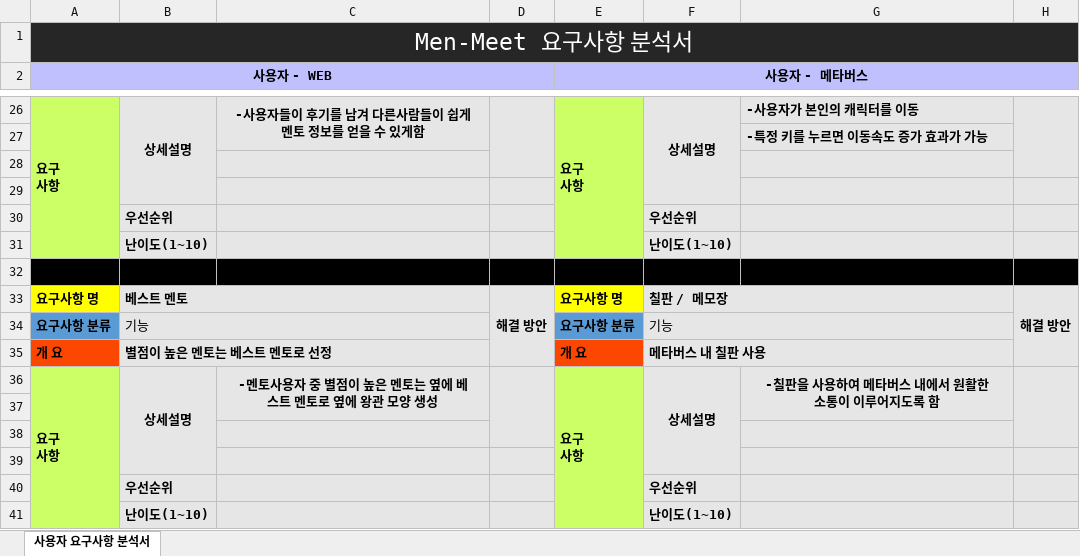
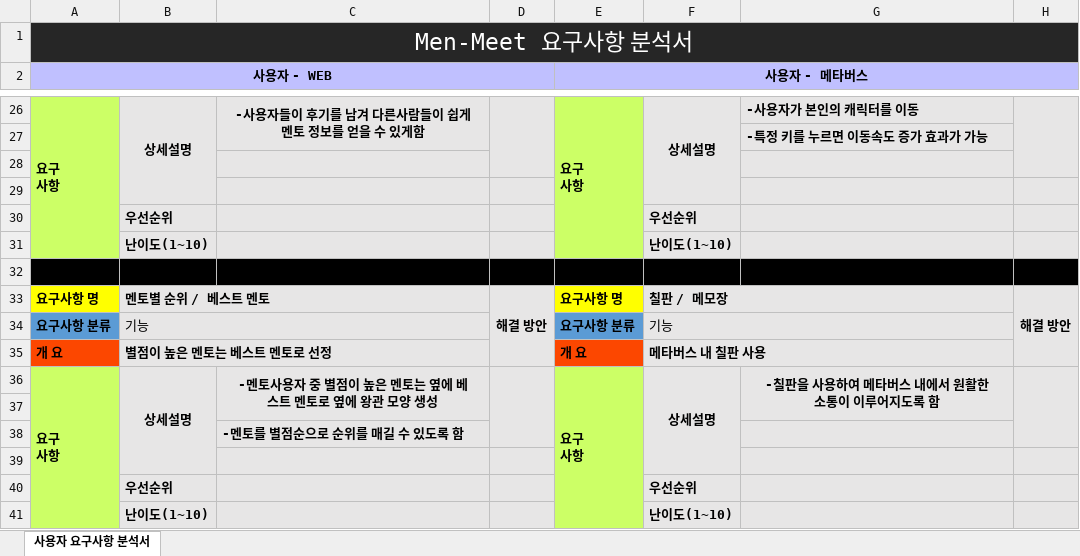
Before and after one commit to Men-Toss/Men-Meet, an Excel workbook: Project_Design/요구 사항 분석서/요구 사항 분석서.xlsx, sheet 사용자 요구사항 분석서, drawn as a sheet; only a part is shown, gaps mark what is left out; values as stored, in another font and other column widths than the file's, no borders; the diff names each change by its address in the sheet, - before the commit and + after, or states it on an @@ line.

```diff
--- a/Project_Design/요구 사항 분석서/요구 사항 분석서.xlsx (sheet 사용자 요구사항 분석서)
+++ b/Project_Design/요구 사항 분석서/요구 사항 분석서.xlsx (sheet 사용자 요구사항 분석서)
-B33: 베스트 멘토
+B33: 멘토별 순위 / 베스트 멘토
-C38: (empty)
+C38: -멘토를 별점순으로 순위를 매길 수 있도록 함
```
Also changed, not shown: Project_Design/프로그램 기능 정의서/프로그램 기능 정의서.xlsx.
